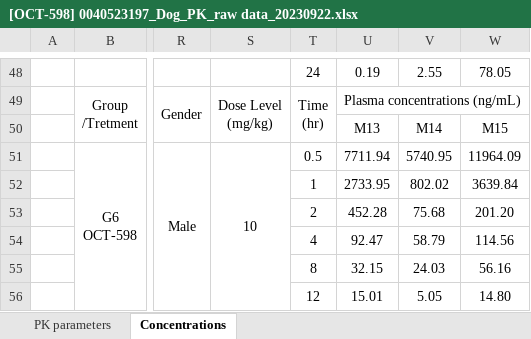
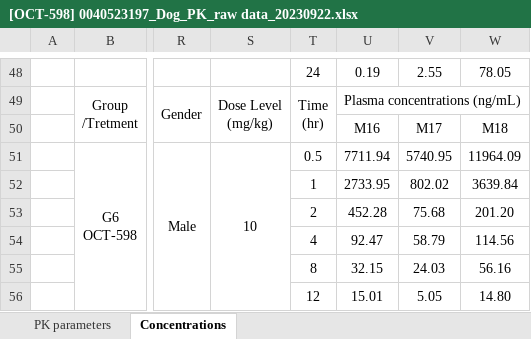
Before and after one commit to chahwajun/NONMEM, an Excel workbook: PEACH/241027/In vivo PK/[OCT-598] 0040523197_Dog_PK_raw data_20230922.xlsx, sheet Concentrations, drawn as a sheet; only a part is shown, gaps mark what is left out; values as stored, in another font and other column widths than the file's, no borders; the diff names each change by its address in the sheet, - before the commit and + after, or states it on an @@ line.

```diff
--- a/PEACH/241027/In vivo PK/[OCT-598] 0040523197_Dog_PK_raw data_20230922.xlsx (sheet Concentrations)
+++ b/PEACH/241027/In vivo PK/[OCT-598] 0040523197_Dog_PK_raw data_20230922.xlsx (sheet Concentrations)
-U50: M13
+U50: M16
-V50: M14
+V50: M17
-W50: M15
+W50: M18
```
Also changed, not shown: 8 other files.
